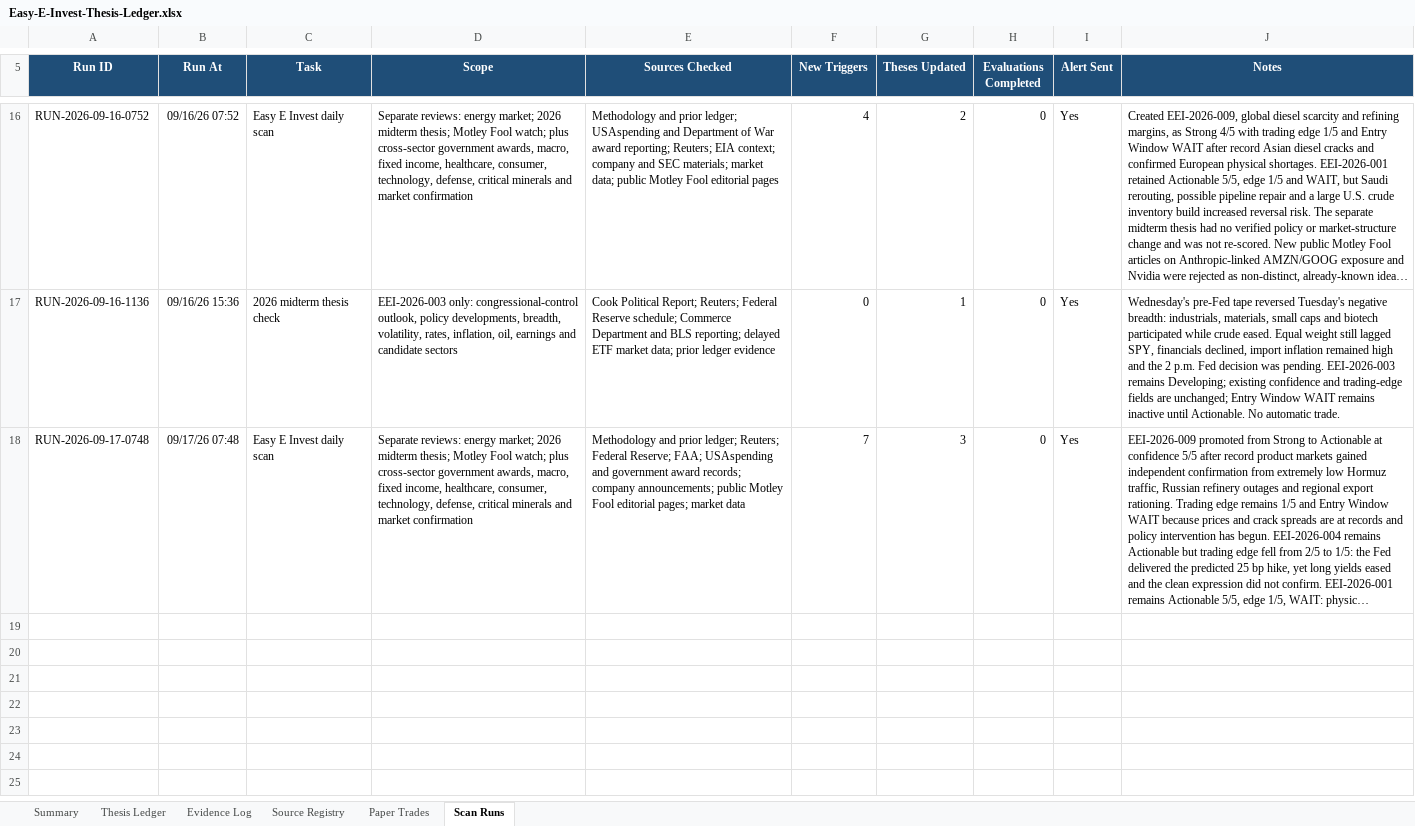
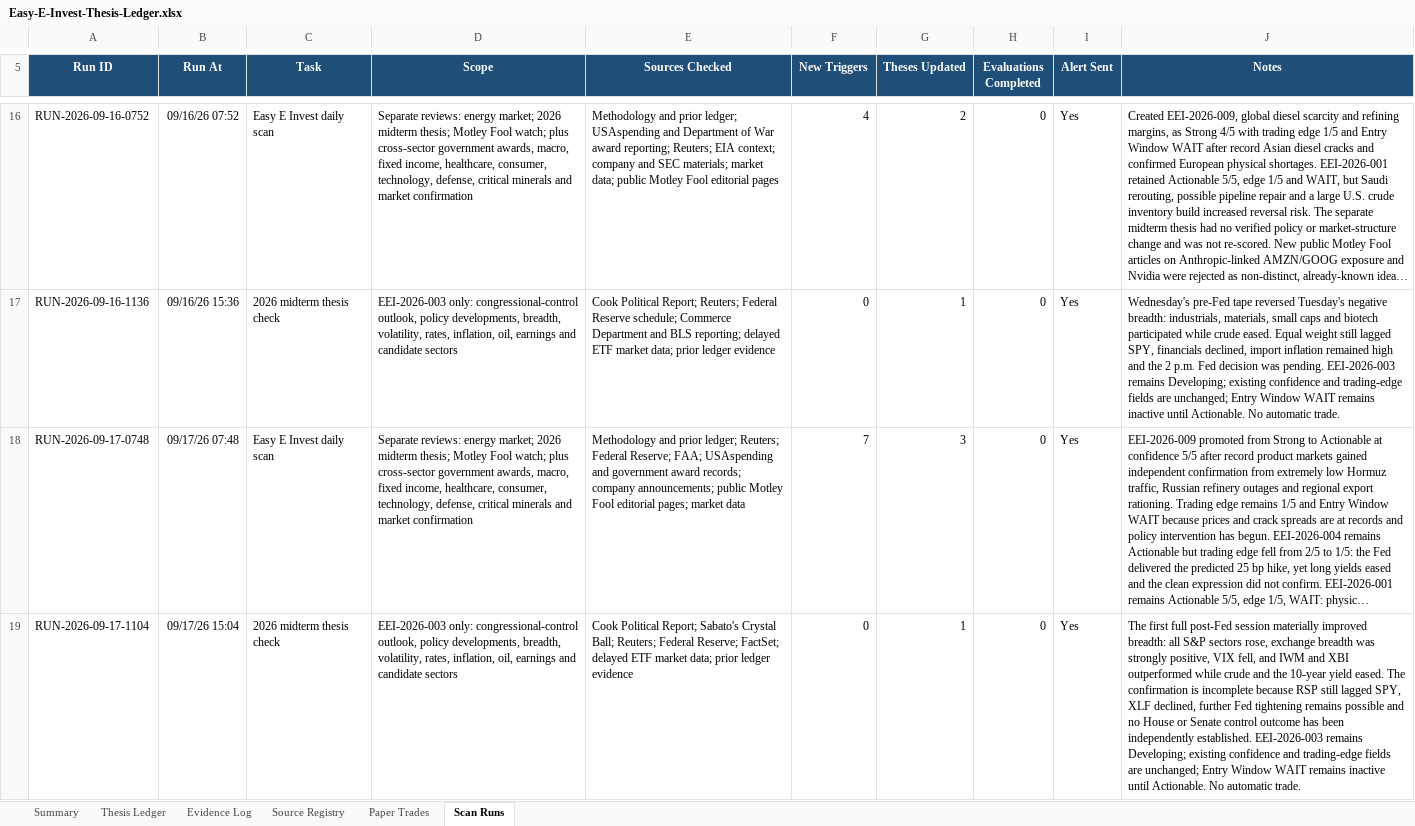
Before and after one commit to john-cosentino/easy-e-invest-dashboard, an Excel workbook: Easy-E-Invest-Thesis-Ledger.xlsx, sheet Scan Runs, drawn as a sheet; only a part is shown, gaps mark what is left out; long unchanged cells end in …; values as stored, in another font and other column widths than the file's, no borders; table styles not drawn; the diff covers the shown part only; the diff names each change by its address in the sheet, - before the commit and + after, or states it on an @@ line.

```diff
--- a/Easy-E-Invest-Thesis-Ledger.xlsx (sheet Scan Runs)
+++ b/Easy-E-Invest-Thesis-Ledger.xlsx (sheet Scan Runs)
+row 19: RUN-2026-09-17-1104 | 09/17/26 15:04 | 2026 midterm thesis check | EEI-2026-003 only: congressional-control outlook, policy developments, breadth, volatility, rates, inflation, oil, earnings and candidate sectors | Cook Political Report; Sabato's Crystal Ball; Reuters; Federal Reserve; FactSet; delayed ETF market data; prior ledger evidence | 0 | 1 | 0 | Yes | The first full post-Fed session materially improved breadth: all S&P sectors rose, exchange breadth was strongly positive, VIX fell, and IWM and XBI outperformed while crude and the 10-year yield eased. The confirmation is incomplete because RSP still lagged SPY, XLF declined, further Fed tightening remains possible and no House or Senate control outcome has been independently established. EEI-2026-003 remains Developing; existing confidence and trading-edge fields are unchanged; Entry Window WAIT remains inactive until Actionable. No automatic trade.
```
Also changed, not shown: 1 added row elsewhere in this sheet, sheet Evidence Log, sheet Thesis Ledger, sheet Paper Trades, sheet Summary, sheet Source Registry, 1 other file.
